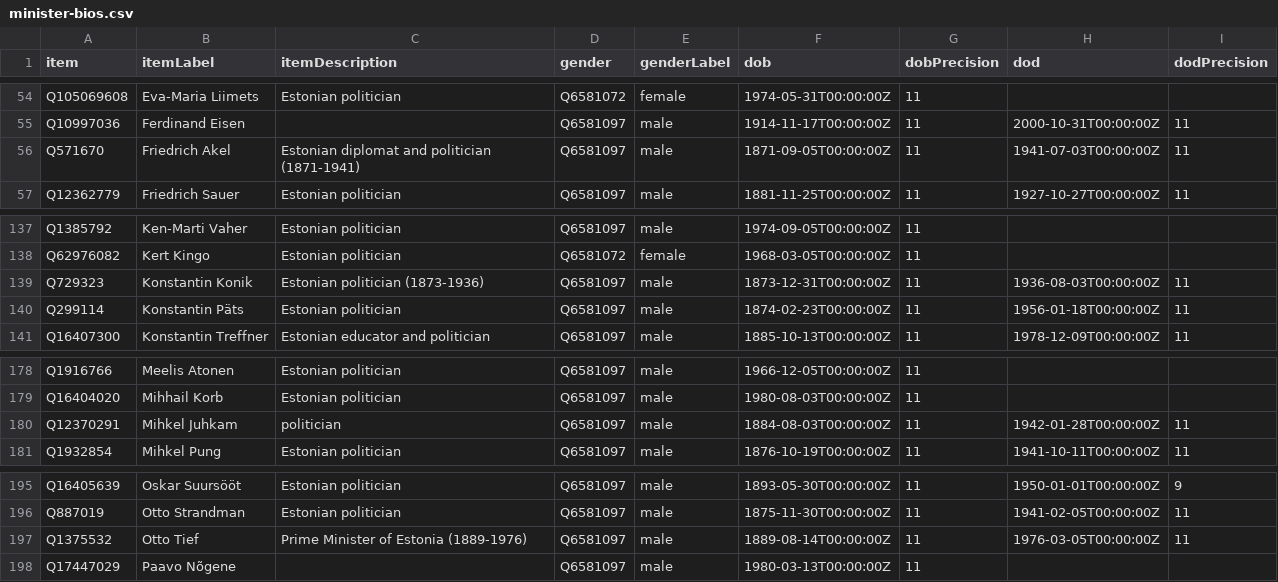
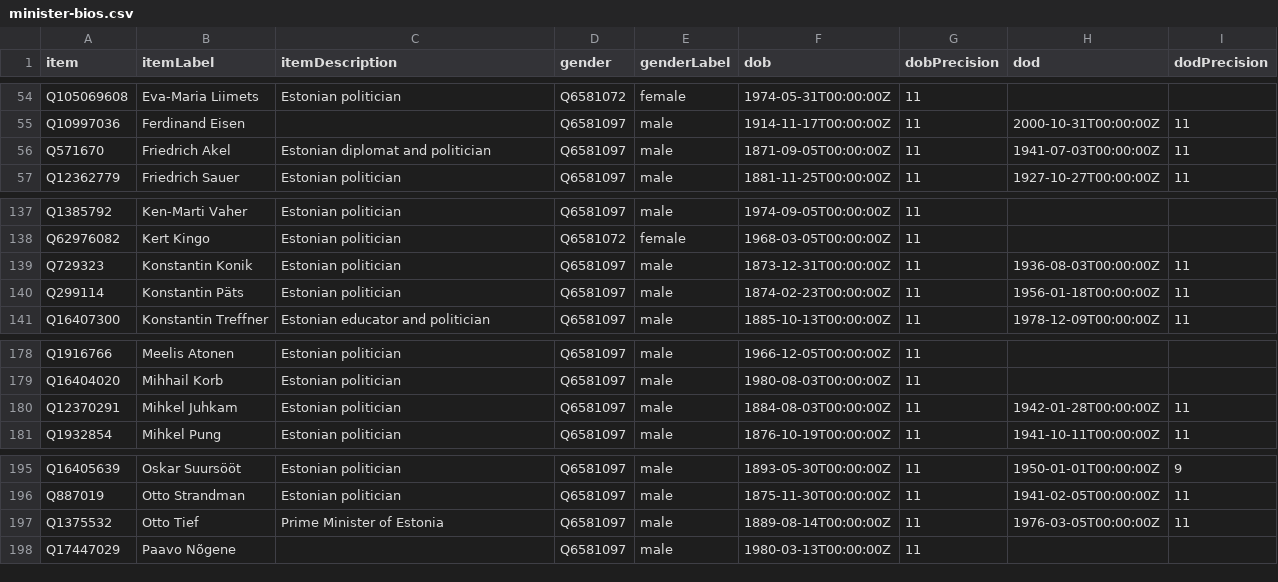
Before and after one commit to every-politician-scrapers/estonia, a CSV file: wikidata/results/minister-bios.csv, drawn as a sheet; only a part is shown, gaps mark what is left out.

```diff
--- a/wikidata/results/minister-bios.csv
+++ b/wikidata/results/minister-bios.csv
@@ -55,3 +55,3 @@ Q105069608,Eva-Maria Liimets,Estonian politician,Q6581072,female,1974-05-31T00:0
 Q10997036,Ferdinand Eisen,,Q6581097,male,1914-11-17T00:00:00Z,11,2000-10-31T00:00:00Z,11
-Q571670,Friedrich Akel,Estonian diplomat and politician (1871-1941),Q6581097,male,1871-09-05T00:00:00Z,11,1941-07-03T00:00:00Z,11
+Q571670,Friedrich Akel,Estonian diplomat and politician,Q6581097,male,1871-09-05T00:00:00Z,11,1941-07-03T00:00:00Z,11
 Q12362779,Friedrich Sauer,Estonian politician,Q6581097,male,1881-11-25T00:00:00Z,11,1927-10-27T00:00:00Z,11
@@ -138,3 +138,3 @@ Q1385792,Ken-Marti Vaher,Estonian politician,Q6581097,male,1974-09-05T00:00:00Z,
 Q62976082,Kert Kingo,Estonian politician,Q6581072,female,1968-03-05T00:00:00Z,11,,
-Q729323,Konstantin Konik,Estonian politician (1873-1936),Q6581097,male,1873-12-31T00:00:00Z,11,1936-08-03T00:00:00Z,11
+Q729323,Konstantin Konik,Estonian politician,Q6581097,male,1873-12-31T00:00:00Z,11,1936-08-03T00:00:00Z,11
 Q299114,Konstantin Päts,Estonian politician,Q6581097,male,1874-02-23T00:00:00Z,11,1956-01-18T00:00:00Z,11
@@ -179,3 +179,3 @@ Q1916766,Meelis Atonen,Estonian politician,Q6581097,male,1966-12-05T00:00:00Z,11
 Q16404020,Mihhail Korb,Estonian politician,Q6581097,male,1980-08-03T00:00:00Z,11,,
-Q12370291,Mihkel Juhkam,politician,Q6581097,male,1884-08-03T00:00:00Z,11,1942-01-28T00:00:00Z,11
+Q12370291,Mihkel Juhkam,Estonian politician,Q6581097,male,1884-08-03T00:00:00Z,11,1942-01-28T00:00:00Z,11
 Q1932854,Mihkel Pung,Estonian politician,Q6581097,male,1876-10-19T00:00:00Z,11,1941-10-11T00:00:00Z,11
@@ -196,3 +196,3 @@ Q16405639,Oskar Suursööt,Estonian politician,Q6581097,male,1893-05-30T00:00:00
 Q887019,Otto Strandman,Estonian politician,Q6581097,male,1875-11-30T00:00:00Z,11,1941-02-05T00:00:00Z,11
-Q1375532,Otto Tief,Prime Minister of Estonia (1889-1976),Q6581097,male,1889-08-14T00:00:00Z,11,1976-03-05T00:00:00Z,11
+Q1375532,Otto Tief,Prime Minister of Estonia,Q6581097,male,1889-08-14T00:00:00Z,11,1976-03-05T00:00:00Z,11
 Q17447029,Paavo Nõgene,,Q6581097,male,1980-03-13T00:00:00Z,11,,
```
